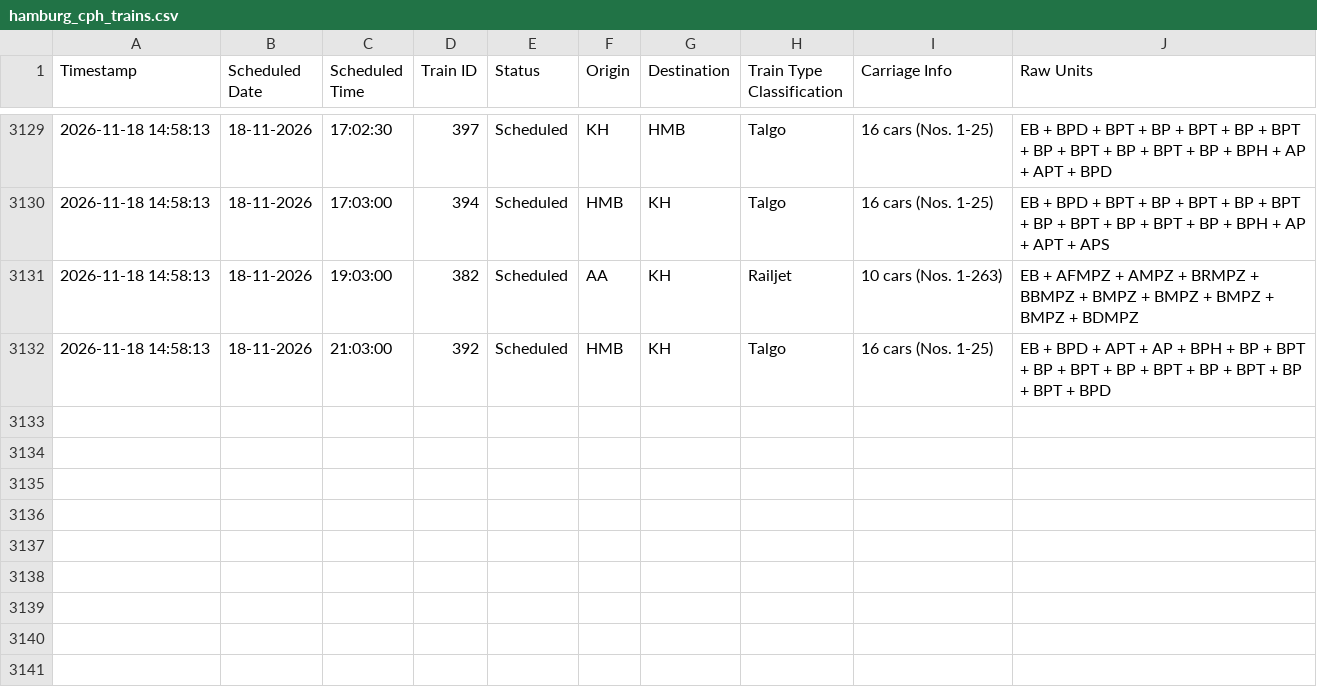
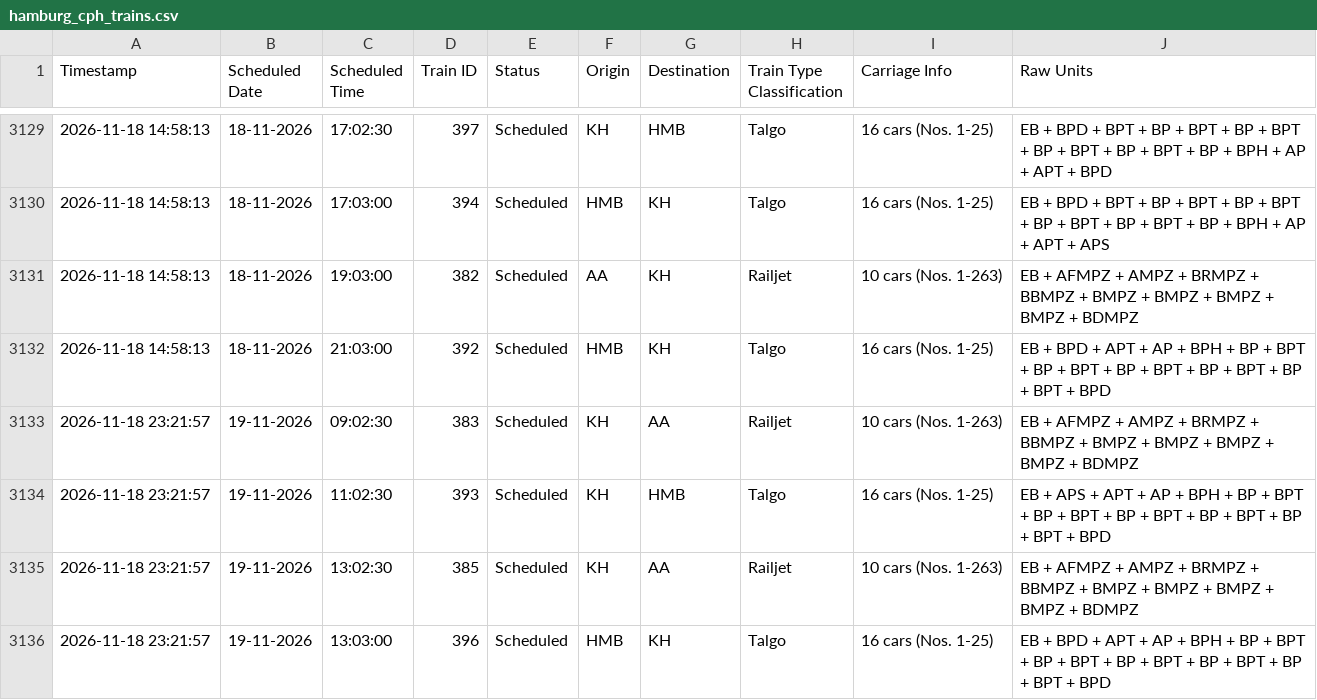
Before and after one commit to lucasvduin/talgo-tracker, a CSV file: hamburg_cph_trains.csv, drawn as a sheet; only a part is shown, gaps mark what is left out; the diff names each change by its address in the sheet, - before the commit and + after, or states it on an @@ line.

```diff
--- a/hamburg_cph_trains.csv
+++ b/hamburg_cph_trains.csv
+row 3133: 2026-11-18 23:21:57 | 19-11-2026 | 09:02:30 | 383 | Scheduled | KH | AA | Railjet | 10 cars (Nos. 1-263) | EB + AFMPZ + AMPZ + BRMPZ + BBMPZ + BMPZ + BMPZ + BMPZ + BMPZ + BDMPZ
+row 3134: 2026-11-18 23:21:57 | 19-11-2026 | 11:02:30 | 393 | Scheduled | KH | HMB | Talgo | 16 cars (Nos. 1-25) | EB + APS + APT + AP + BPH + BP + BPT + BP + BPT + BP + BPT + BP + BPT + BP + BPT + BPD
+row 3135: 2026-11-18 23:21:57 | 19-11-2026 | 13:02:30 | 385 | Scheduled | KH | AA | Railjet | 10 cars (Nos. 1-263) | EB + AFMPZ + AMPZ + BRMPZ + BBMPZ + BMPZ + BMPZ + BMPZ + BMPZ + BDMPZ
+row 3136: 2026-11-18 23:21:57 | 19-11-2026 | 13:03:00 | 396 | Scheduled | HMB | KH | Talgo | 16 cars (Nos. 1-25) | EB + BPD + APT + AP + BPH + BP + BPT + BP + BPT + BP + BPT + BP + BPT + BP + BPT + BPD
```
Also changed, not shown: 1 other file.
